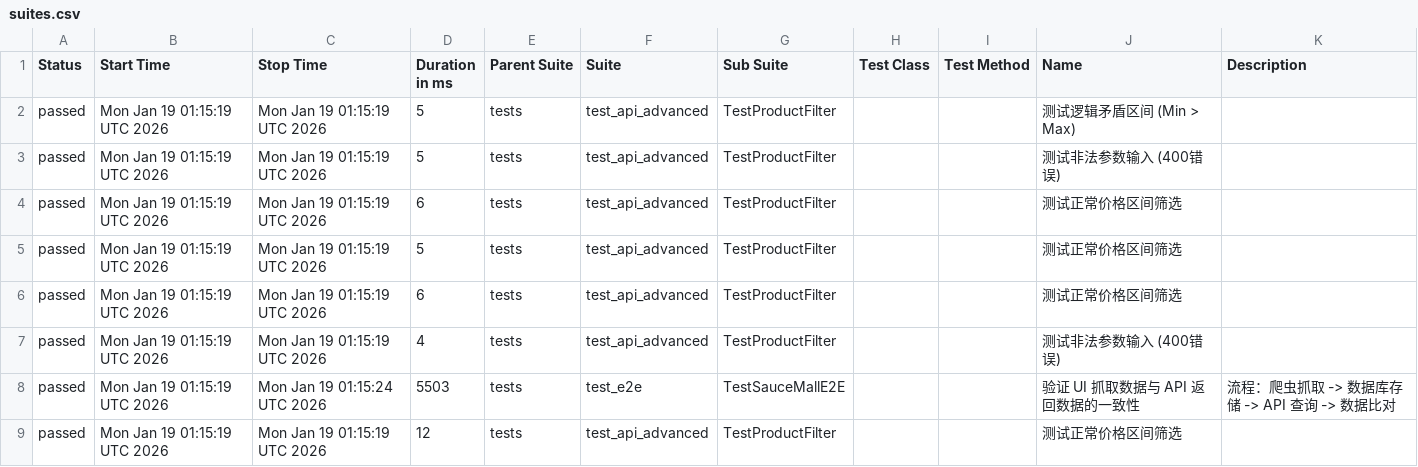
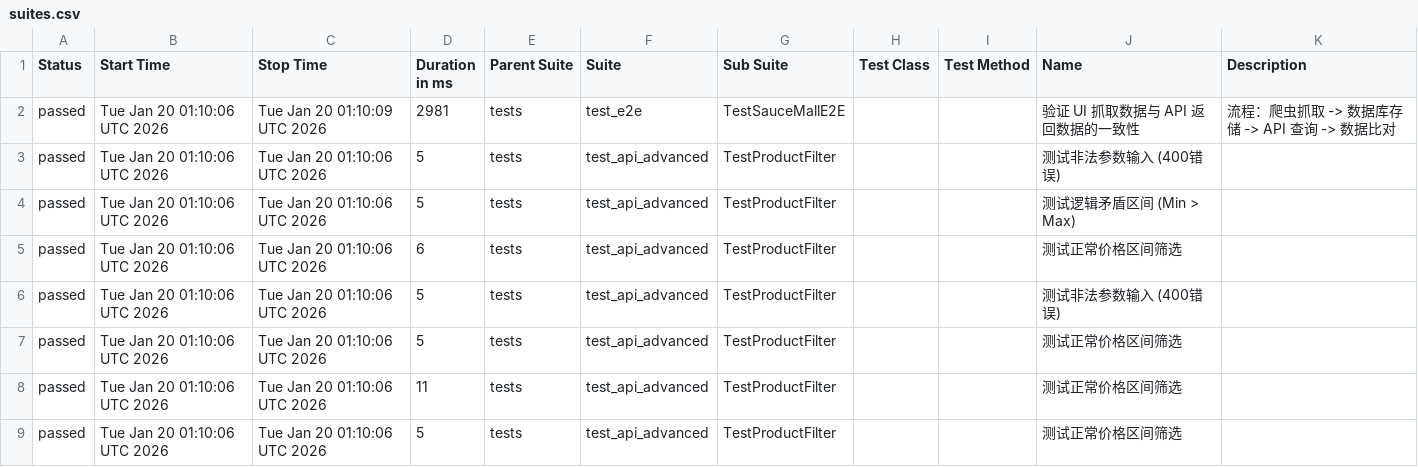
Before and after one commit to Junx20710/SauceMall-Monitor, a CSV file: data/suites.csv, drawn as a sheet.

Commit message:
Deploying to gh-pages from @ Junx20710/SauceMall-Monitor@1caa9ab313e35e4c0f4a30c7490494abbd996b5e 🚀

```diff
--- a/data/suites.csv
+++ b/data/suites.csv
@@ -1,9 +1,9 @@
 "Status","Start Time","Stop Time","Duration in ms","Parent Suite","Suite","Sub Suite","Test Class","Test Method","Name","Description"
-"passed","Mon Jan 19 01:15:19 UTC 2026","Mon Jan 19 01:15:19 UTC 2026","5","tests","test_api_advanced","TestProductFilter","","","测试逻辑矛盾区间 (Min > Max)",""
-"passed","Mon Jan 19 01:15:19 UTC 2026","Mon Jan 19 01:15:19 UTC 2026","5","tests","test_api_advanced","TestProductFilter","","","测试非法参数输入 (400错误)",""
-"passed","Mon Jan 19 01:15:19 UTC 2026","Mon Jan 19 01:15:19 UTC 2026","6","tests","test_api_advanced","TestProductFilter","","","测试正常价格区间筛选",""
-"passed","Mon Jan 19 01:15:19 UTC 2026","Mon Jan 19 01:15:19 UTC 2026","5","tests","test_api_advanced","TestProductFilter","","","测试正常价格区间筛选",""
-"passed","Mon Jan 19 01:15:19 UTC 2026","Mon Jan 19 01:15:19 UTC 2026","6","tests","test_api_advanced","TestProductFilter","","","测试正常价格区间筛选",""
-"passed","Mon Jan 19 01:15:19 UTC 2026","Mon Jan 19 01:15:19 UTC 2026","4","tests","test_api_advanced","TestProductFilter","","","测试非法参数输入 (400错误)",""
-"passed","Mon Jan 19 01:15:19 UTC 2026","Mon Jan 19 01:15:24 UTC 2026","5503","tests","test_e2e","TestSauceMallE2E","","","验证 UI 抓取数据与 API 返回数据的一致性","流程：爬虫抓取 -> 数据库存储 -> API 查询 -> 数据比对"
-"passed","Mon Jan 19 01:15:19 UTC 2026","Mon Jan 19 01:15:19 UTC 2026","12","tests","test_api_advanced","TestProductFilter","","","测试正常价格区间筛选",""
+"passed","Tue Jan 20 01:10:06 UTC 2026","Tue Jan 20 01:10:09 UTC 2026","2981","tests","test_e2e","TestSauceMallE2E","","","验证 UI 抓取数据与 API 返回数据的一致性","流程：爬虫抓取 -> 数据库存储 -> API 查询 -> 数据比对"
+"passed","Tue Jan 20 01:10:06 UTC 2026","Tue Jan 20 01:10:06 UTC 2026","5","tests","test_api_advanced","TestProductFilter","","","测试非法参数输入 (400错误)",""
+"passed","Tue Jan 20 01:10:06 UTC 2026","Tue Jan 20 01:10:06 UTC 2026","5","tests","test_api_advanced","TestProductFilter","","","测试逻辑矛盾区间 (Min > Max)",""
+"passed","Tue Jan 20 01:10:06 UTC 2026","Tue Jan 20 01:10:06 UTC 2026","6","tests","test_api_advanced","TestProductFilter","","","测试正常价格区间筛选",""
+"passed","Tue Jan 20 01:10:06 UTC 2026","Tue Jan 20 01:10:06 UTC 2026","5","tests","test_api_advanced","TestProductFilter","","","测试非法参数输入 (400错误)",""
+"passed","Tue Jan 20 01:10:06 UTC 2026","Tue Jan 20 01:10:06 UTC 2026","5","tests","test_api_advanced","TestProductFilter","","","测试正常价格区间筛选",""
+"passed","Tue Jan 20 01:10:06 UTC 2026","Tue Jan 20 01:10:06 UTC 2026","11","tests","test_api_advanced","TestProductFilter","","","测试正常价格区间筛选",""
+"passed","Tue Jan 20 01:10:06 UTC 2026","Tue Jan 20 01:10:06 UTC 2026","5","tests","test_api_advanced","TestProductFilter","","","测试正常价格区间筛选",""
```
Also changed, not shown: 37 other files.
